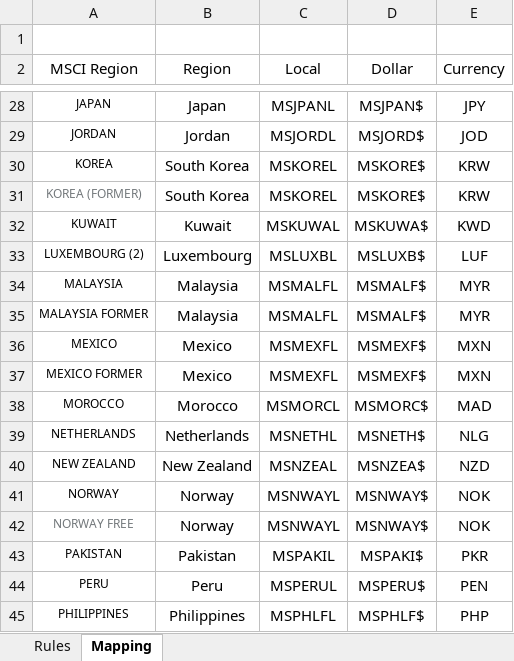
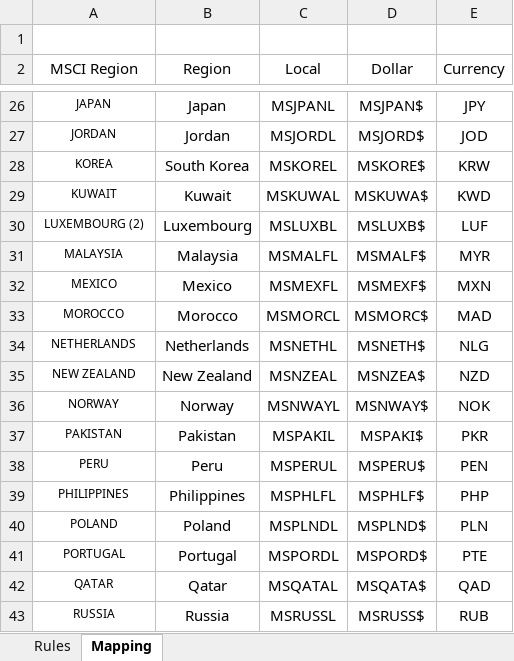
Before and after one commit to fabarker/epsilon-phi, an Excel workbook: epsilon-phi-core/src/resources/templates/MSCI Index Construction.xlsx, sheet Mapping, drawn as a sheet; only a part is shown, gaps mark what is left out; the shorter side is filled out with more unchanged rows; values as stored, in another font and other column widths than the file's, no borders; the diff covers the shown part only; the diff names each change by its address in the sheet, - before the commit and + after, or states it on an @@ line.

```diff
--- a/epsilon-phi-core/src/resources/templates/MSCI Index Construction.xlsx (sheet Mapping)
+++ b/epsilon-phi-core/src/resources/templates/MSCI Index Construction.xlsx (sheet Mapping)
-row 31: KOREA (FORMER) | South Korea | MSKOREL | MSKORE$ | KRW
-row 35: MALAYSIA FORMER | Malaysia | MSMALFL | MSMALF$ | MYR
-row 37: MEXICO FORMER | Mexico | MSMEXFL | MSMEXF$ | MXN
-row 42: NORWAY FREE | Norway | MSNWAYL | MSNWAY$ | NOK
```
Also changed, not shown: 7 removed rows elsewhere in this sheet, sheet Rules, 2 other files.
